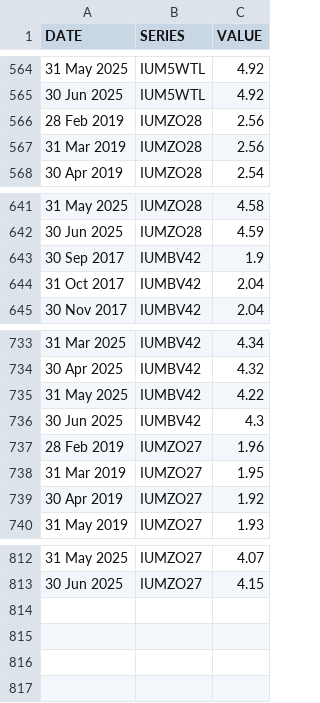
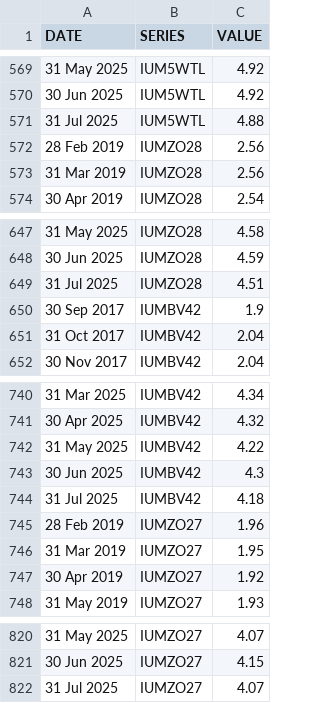
Before and after one commit to ONSdigital/bank-of-england-flat-data, a CSV file: boe.csv, drawn as a sheet; only a part is shown, gaps mark what is left out; the diff covers the shown part only; the diff names each change by its address in the sheet, - before the commit and + after, or states it on an @@ line.

```diff
--- a/boe.csv
+++ b/boe.csv
+row 571: 31 Jul 2025 | IUM5WTL | 4.88
+row 649: 31 Jul 2025 | IUMZO28 | 4.51
+row 744: 31 Jul 2025 | IUMBV42 | 4.18
+row 822: 31 Jul 2025 | IUMZO27 | 4.07
```
Also changed, not shown: 5 added rows elsewhere in this file, 1 other file.
